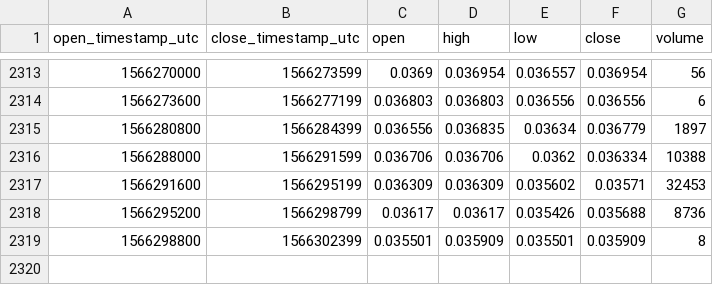
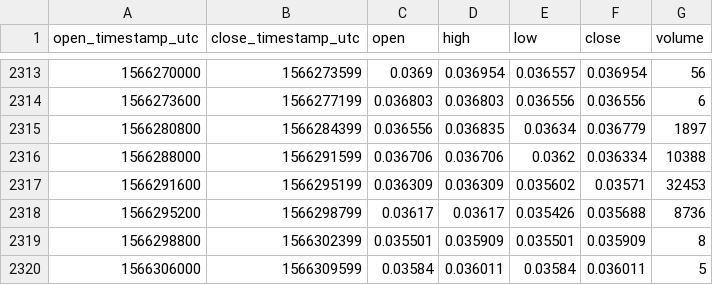
Before and after one commit to cryptobigbro/coinbasepro-MANA-USDC, a CSV file: coinbasepro-MANA-USDC-1h.csv, drawn as a sheet; only a part is shown, gaps mark what is left out.

```diff
--- a/coinbasepro-MANA-USDC-1h.csv
+++ b/coinbasepro-MANA-USDC-1h.csv
@@ -2319 +2319,2 @@ open_timestamp_utc,close_timestamp_utc,open,high,low,close,volume
 1566298800,1566302399,0.035501,0.035909,0.035501,0.035909,8
+1566306000,1566309599,0.03584,0.036011,0.03584,0.036011,5
```
Also changed, not shown: coinbasepro-MANA-USDC-1m.csv.
